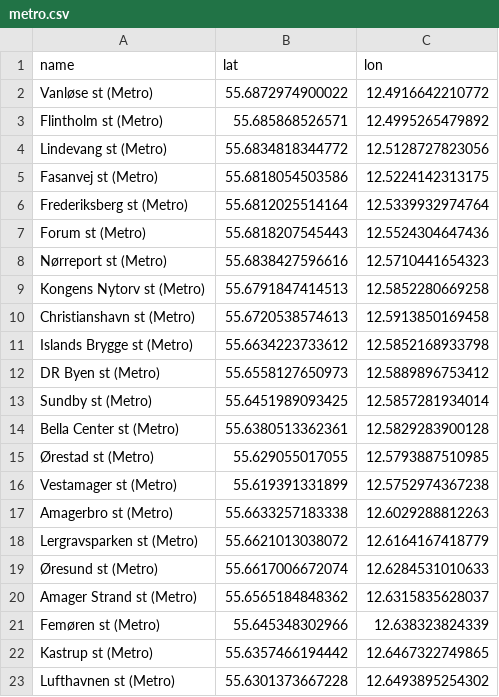
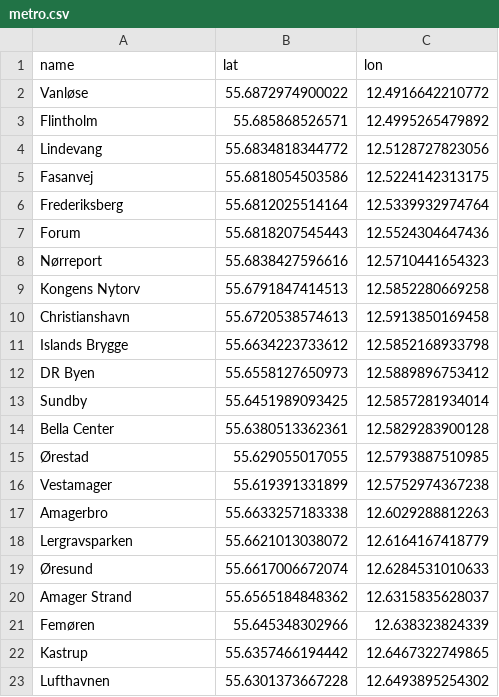
Before and after one commit to andrea-cuttone/geoplotlib, a CSV file: examples/data/metro.csv, drawn as a sheet.

```diff
--- a/examples/data/metro.csv
+++ b/examples/data/metro.csv
@@ -1,23 +1,23 @@
 name,lat,lon
-Vanløse st (Metro),55.6872974900022,12.4916642210772
-Flintholm st (Metro),55.685868526571,12.4995265479892
-Lindevang st (Metro),55.6834818344772,12.5128727823056
-Fasanvej st (Metro),55.6818054503586,12.5224142313175
-Frederiksberg st (Metro),55.6812025514164,12.5339932974764
-Forum st (Metro),55.6818207545443,12.5524304647436
-Nørreport st (Metro),55.6838427596616,12.5710441654323
-Kongens Nytorv st (Metro),55.6791847414513,12.5852280669258
-Christianshavn st (Metro),55.6720538574613,12.5913850169458
-Islands Brygge st (Metro),55.6634223733612,12.5852168933798
-DR Byen st (Metro),55.6558127650973,12.5889896753412
-Sundby st (Metro),55.6451989093425,12.5857281934014
-Bella Center st (Metro),55.6380513362361,12.5829283900128
-Ørestad st (Metro),55.629055017055,12.5793887510985
-Vestamager st (Metro),55.619391331899,12.5752974367238
-Amagerbro st (Metro),55.6633257183338,12.6029288812263
-Lergravsparken st (Metro),55.6621013038072,12.6164167418779
-Øresund st (Metro),55.6617006672074,12.6284531010633
-Amager Strand st (Metro),55.6565184848362,12.6315835628037
-Femøren st (Metro),55.645348302966,12.638323824339
-Kastrup st (Metro),55.6357466194442,12.6467322749865
-Lufthavnen st (Metro),55.6301373667228,12.6493895254302
+Vanløse,55.6872974900022,12.4916642210772
+Flintholm,55.685868526571,12.4995265479892
+Lindevang,55.6834818344772,12.5128727823056
+Fasanvej,55.6818054503586,12.5224142313175
+Frederiksberg,55.6812025514164,12.5339932974764
+Forum,55.6818207545443,12.5524304647436
+Nørreport,55.6838427596616,12.5710441654323
+Kongens Nytorv,55.6791847414513,12.5852280669258
+Christianshavn,55.6720538574613,12.5913850169458
+Islands Brygge,55.6634223733612,12.5852168933798
+DR Byen,55.6558127650973,12.5889896753412
+Sundby,55.6451989093425,12.5857281934014
+Bella Center,55.6380513362361,12.5829283900128
+Ørestad,55.629055017055,12.5793887510985
+Vestamager,55.619391331899,12.5752974367238
+Amagerbro,55.6633257183338,12.6029288812263
+Lergravsparken,55.6621013038072,12.6164167418779
+Øresund,55.6617006672074,12.6284531010633
+Amager Strand,55.6565184848362,12.6315835628037
+Femøren,55.645348302966,12.638323824339
+Kastrup,55.6357466194442,12.6467322749865
+Lufthavnen,55.6301373667228,12.6493895254302
```
Also changed, not shown: 4 other files.
